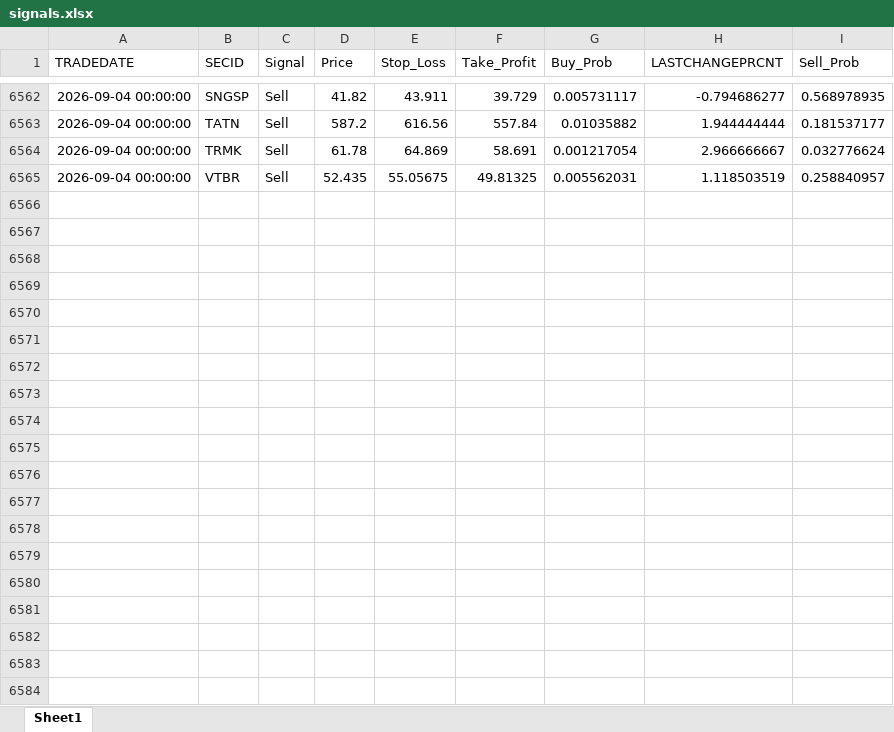
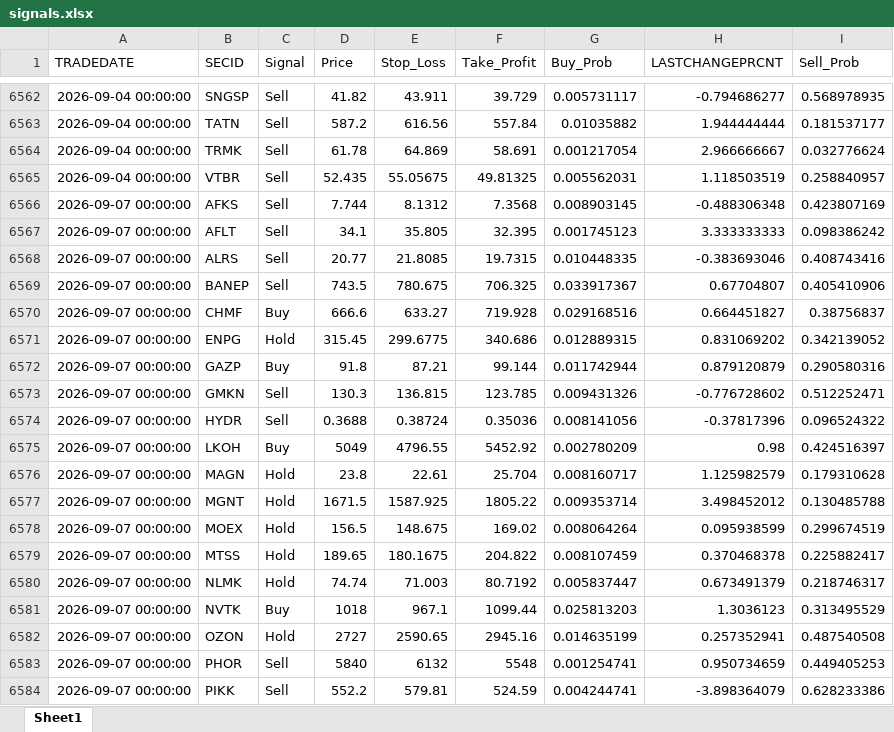
Before and after one commit to Leo1255serg/moex-signals-rf, an Excel workbook: data/signals.xlsx, sheet Sheet1, drawn as a sheet; only a part is shown, gaps mark what is left out; values as stored, in another font and other column widths than the file's, no borders; the diff covers the shown part only; the diff names each change by its address in the sheet, - before the commit and + after, or states it on an @@ line.

```diff
--- a/data/signals.xlsx (sheet Sheet1)
+++ b/data/signals.xlsx (sheet Sheet1)
+row 6566: 2026-09-07 00:00:00 | AFKS | Sell | 7.744 | 8.1312 | 7.3568 | 0.008903145 | -0.488306348 | 0.423807169
+row 6567: 2026-09-07 00:00:00 | AFLT | Sell | 34.1 | 35.805 | 32.395 | 0.001745123 | 3.333333333 | 0.098386242
+row 6568: 2026-09-07 00:00:00 | ALRS | Sell | 20.77 | 21.8085 | 19.7315 | 0.010448335 | -0.383693046 | 0.408743416
+row 6569: 2026-09-07 00:00:00 | BANEP | Sell | 743.5 | 780.675 | 706.325 | 0.033917367 | 0.67704807 | 0.405410906
+row 6570: 2026-09-07 00:00:00 | CHMF | Buy | 666.6 | 633.27 | 719.928 | 0.029168516 | 0.664451827 | 0.38756837
+row 6571: 2026-09-07 00:00:00 | ENPG | Hold | 315.45 | 299.6775 | 340.686 | 0.012889315 | 0.831069202 | 0.342139052
+row 6572: 2026-09-07 00:00:00 | GAZP | Buy | 91.8 | 87.21 | 99.144 | 0.011742944 | 0.879120879 | 0.290580316
+row 6573: 2026-09-07 00:00:00 | GMKN | Sell | 130.3 | 136.815 | 123.785 | 0.009431326 | -0.776728602 | 0.512252471
+row 6574: 2026-09-07 00:00:00 | HYDR | Sell | 0.3688 | 0.38724 | 0.35036 | 0.008141056 | -0.37817396 | 0.096524322
+row 6575: 2026-09-07 00:00:00 | LKOH | Buy | 5049 | 4796.55 | 5452.92 | 0.002780209 | 0.98 | 0.424516397
+row 6576: 2026-09-07 00:00:00 | MAGN | Hold | 23.8 | 22.61 | 25.704 | 0.008160717 | 1.125982579 | 0.179310628
+row 6577: 2026-09-07 00:00:00 | MGNT | Hold | 1671.5 | 1587.925 | 1805.22 | 0.009353714 | 3.498452012 | 0.130485788
+row 6578: 2026-09-07 00:00:00 | MOEX | Hold | 156.5 | 148.675 | 169.02 | 0.008064264 | 0.095938599 | 0.299674519
+row 6579: 2026-09-07 00:00:00 | MTSS | Hold | 189.65 | 180.1675 | 204.822 | 0.008107459 | 0.370468378 | 0.225882417
+row 6580: 2026-09-07 00:00:00 | NLMK | Hold | 74.74 | 71.003 | 80.7192 | 0.005837447 | 0.673491379 | 0.218746317
+row 6581: 2026-09-07 00:00:00 | NVTK | Buy | 1018 | 967.1 | 1099.44 | 0.025813203 | 1.3036123 | 0.313495529
+row 6582: 2026-09-07 00:00:00 | OZON | Hold | 2727 | 2590.65 | 2945.16 | 0.014635199 | 0.257352941 | 0.487540508
+row 6583: 2026-09-07 00:00:00 | PHOR | Sell | 5840 | 6132 | 5548 | 0.001254741 | 0.950734659 | 0.449405253
+row 6584: 2026-09-07 00:00:00 | PIKK | Sell | 552.2 | 579.81 | 524.59 | 0.004244741 | -3.898364079 | 0.628233386
```
Also changed, not shown: 11 added rows elsewhere in this sheet, data/moex_data.xlsx, data/trades.xlsx.
